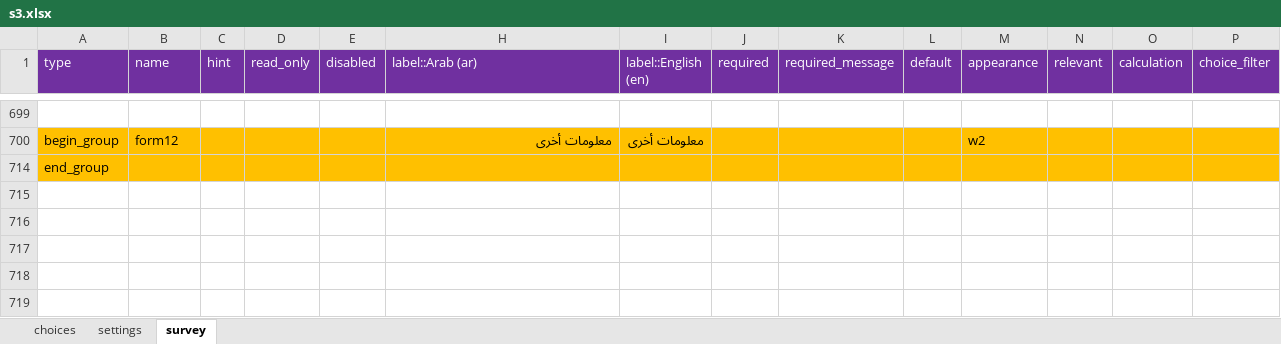
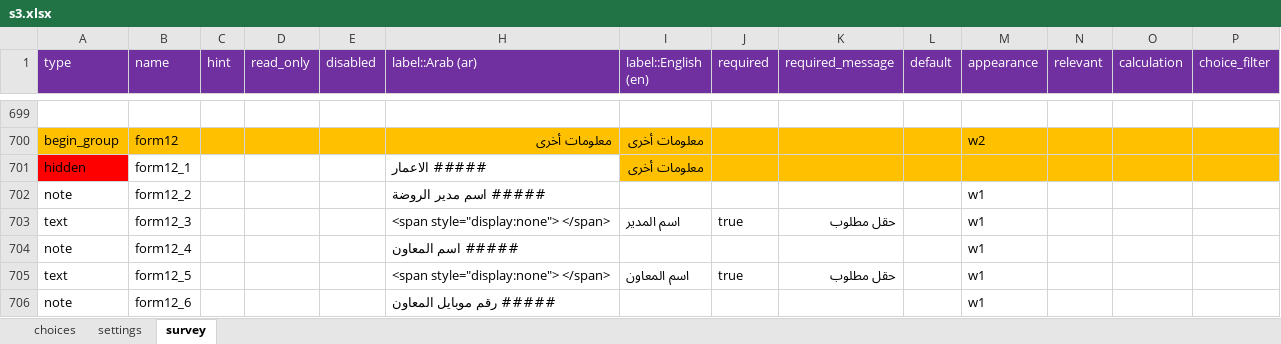
Before and after one commit to mohammed-alemara/Statistical-notebook, an Excel workbook: XLS/S3/s3.xlsx, sheet survey, drawn as a sheet; only a part is shown, gaps mark what is left out; the shorter side is filled out with more unchanged rows; values as stored, in another font and other column widths than the file's, no borders; rows hold the shown columns only; the diff covers the shown part only; the diff names each change by its address in the sheet, - before the commit and + after, or states it on an @@ line.

```diff
--- a/XLS/S3/s3.xlsx (sheet survey)
+++ b/XLS/S3/s3.xlsx (sheet survey)
@@ row 701 unhidden: hidden | form12_1 |  |  |  | ##### الاعمار | معلومات أخرى @@
@@ row 702 unhidden: note | form12_2 |  |  |  | ##### اسم مدير الروضة |  |  |  |  | w1 @@
@@ row 703 unhidden: text | form12_3 |  |  |  | <span style="display:none"> </span> | اسم المدير | true | حقل مطلوب |  | w1 @@
@@ row 704 unhidden: note | form12_4 |  |  |  | ##### اسم المعاون |  |  |  |  | w1 @@
@@ row 705 unhidden: text | form12_5 |  |  |  | <span style="display:none"> </span> | اسم المعاون | true | حقل مطلوب |  | w1 @@
@@ row 706 unhidden: note | form12_6 |  |  |  | ##### رقم موبايل المعاون |  |  |  |  | w1 @@
```
Also changed, not shown: 4 added rows, 1 hidden or unhidden row and 10 edited cells elsewhere in this sheet, sheet choices, hidden cells, XLS/S2/s2.xlsx, XLS/S3/e_codes.xlsx, 2 other files.
